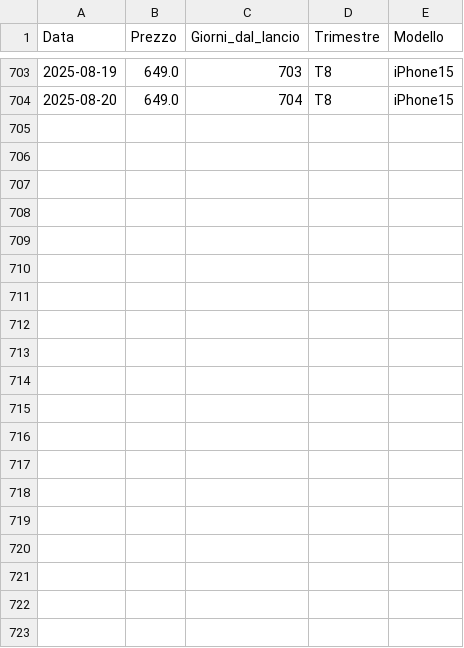
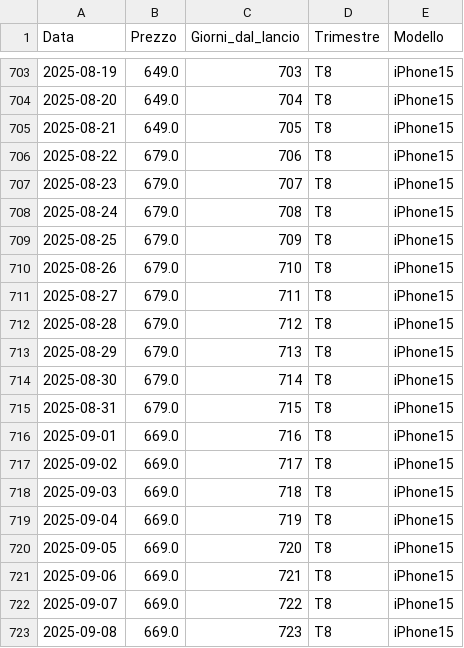
Before and after one commit to FedeGambe/when-to-buy-iphone, a CSV file: Dataset/iPhone15.csv, drawn as a sheet; only a part is shown, gaps mark what is left out; the diff covers the shown part only; the diff names each change by its address in the sheet, - before the commit and + after, or states it on an @@ line.

```diff
--- a/Dataset/iPhone15.csv
+++ b/Dataset/iPhone15.csv
+row 705: 2025-08-21 | 649.0 | 705 | T8 | iPhone15
+row 706: 2025-08-22 | 679.0 | 706 | T8 | iPhone15
+row 707: 2025-08-23 | 679.0 | 707 | T8 | iPhone15
+row 708: 2025-08-24 | 679.0 | 708 | T8 | iPhone15
+row 709: 2025-08-25 | 679.0 | 709 | T8 | iPhone15
+row 710: 2025-08-26 | 679.0 | 710 | T8 | iPhone15
+row 711: 2025-08-27 | 679.0 | 711 | T8 | iPhone15
+row 712: 2025-08-28 | 679.0 | 712 | T8 | iPhone15
+row 713: 2025-08-29 | 679.0 | 713 | T8 | iPhone15
+row 714: 2025-08-30 | 679.0 | 714 | T8 | iPhone15
+row 715: 2025-08-31 | 679.0 | 715 | T8 | iPhone15
+row 716: 2025-09-01 | 669.0 | 716 | T8 | iPhone15
+row 717: 2025-09-02 | 669.0 | 717 | T8 | iPhone15
+row 718: 2025-09-03 | 669.0 | 718 | T8 | iPhone15
+row 719: 2025-09-04 | 669.0 | 719 | T8 | iPhone15
+row 720: 2025-09-05 | 669.0 | 720 | T8 | iPhone15
+row 721: 2025-09-06 | 669.0 | 721 | T8 | iPhone15
+row 722: 2025-09-07 | 669.0 | 722 | T8 | iPhone15
+row 723: 2025-09-08 | 669.0 | 723 | T8 | iPhone15
```
Also changed, not shown: 11 added rows elsewhere in this file, Dataset/iPhone15_price_raw.csv, Dataset/iPhone16.csv, 5 other files.
